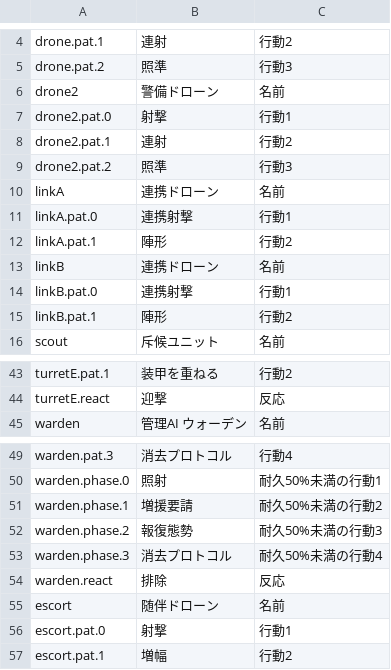
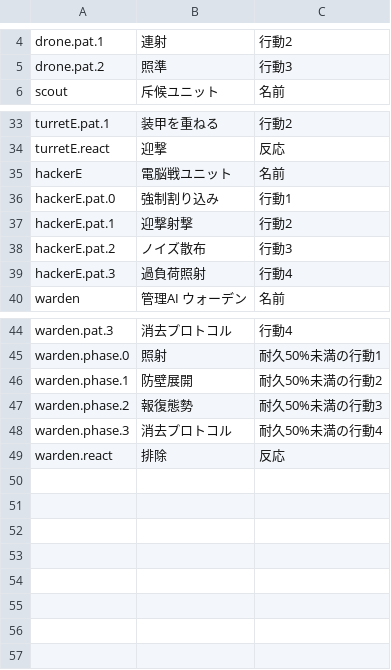
Before and after one commit to Takoyaki-dayo/Ascendroid, a CSV file: text/enemies.csv, drawn as a sheet; only a part is shown, gaps mark what is left out.

```diff
--- a/text/enemies.csv
+++ b/text/enemies.csv
@@ -5,12 +5,2 @@ drone.pat.1,連射,行動2
 drone.pat.2,照準,行動3
-drone2,警備ドローン,名前
-drone2.pat.0,射撃,行動1
-drone2.pat.1,連射,行動2
-drone2.pat.2,照準,行動3
-linkA,連携ドローン,名前
-linkA.pat.0,連携射撃,行動1
-linkA.pat.1,陣形,行動2
-linkB,連携ドローン,名前
-linkB.pat.0,連携射撃,行動1
-linkB.pat.1,陣形,行動2
 scout,斥候ユニット,名前
@@ -44,2 +34,7 @@ turretE.pat.1,装甲を重ねる,行動2
 turretE.react,迎撃,反応
+hackerE,電脳戦ユニット,名前
+hackerE.pat.0,強制割り込み,行動1
+hackerE.pat.1,迎撃射撃,行動2
+hackerE.pat.2,ノイズ散布,行動3
+hackerE.pat.3,過負荷照射,行動4
 warden,管理AI ウォーデン,名前
@@ -50,3 +45,3 @@ warden.pat.3,消去プロトコル,行動4
 warden.phase.0,照射,耐久50%未満の行動1
-warden.phase.1,増援要請,耐久50%未満の行動2
+warden.phase.1,防壁展開,耐久50%未満の行動2
 warden.phase.2,報復態勢,耐久50%未満の行動3
@@ -54,4 +49 @@ warden.phase.3,消去プロトコル,耐久50%未満の行動4
 warden.react,排除,反応
-escort,随伴ドローン,名前
-escort.pat.0,射撃,行動1
-escort.pat.1,増幅,行動2
```
Also changed, not shown: 7 other files.
